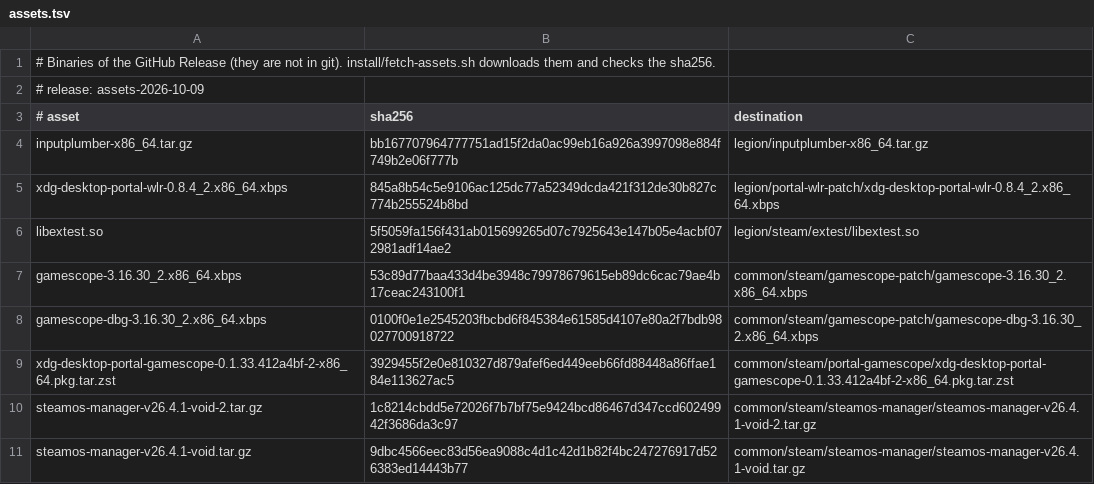
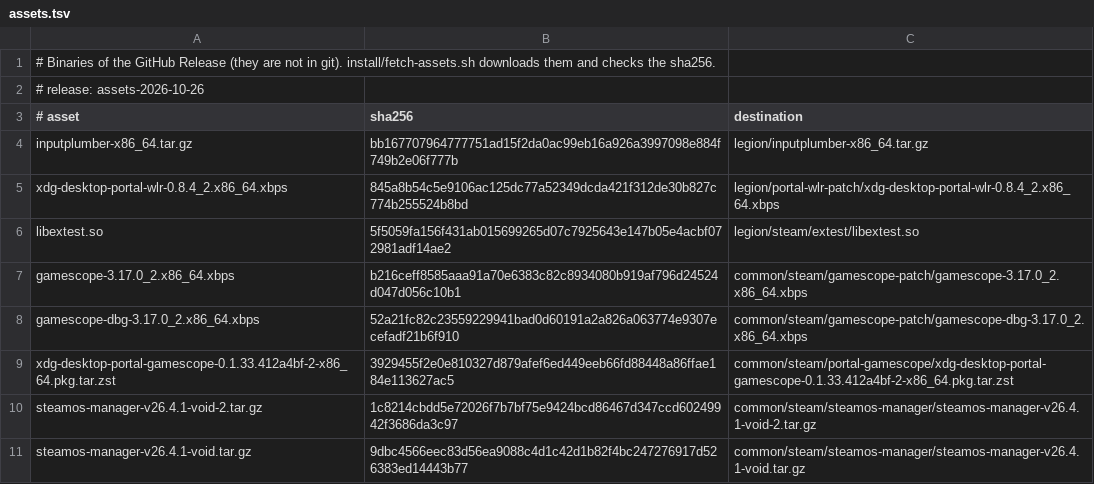
Before and after one commit to isaac30503/void-legion-go2, a TSV file: install/assets.tsv, drawn as a sheet; only a part is shown.

```diff
--- a/install/assets.tsv
+++ b/install/assets.tsv
@@ -1,3 +1,3 @@
 # Binaries of the GitHub Release (they are not in git). install/fetch-assets.sh downloads them and checks the sha256.
-# release: assets-2026-10-09
+# release: assets-2026-10-26
 # asset	sha256	destination
@@ -6,4 +6,4 @@ xdg-desktop-portal-wlr-0.8.4_2.x86_64.xbps	845a8b54c5e9106ac125dc77a52349dcda421
 libextest.so	5f5059fa156f431ab015699265d07c7925643e147b05e4acbf072981adf14ae2	legion/steam/extest/libextest.so
-gamescope-3.16.30_2.x86_64.xbps	53c89d77baa433d4be3948c79978679615eb89dc6cac79ae4b17ceac243100f1	common/steam/gamescope-patch/gamescope-3.16.30_2.x86_64.xbps
-gamescope-dbg-3.16.30_2.x86_64.xbps	0100f0e1e2545203fbcbd6f845384e61585d4107e80a2f7bdb98027700918722	common/steam/gamescope-patch/gamescope-dbg-3.16.30_2.x86_64.xbps
+gamescope-3.17.0_2.x86_64.xbps	b216ceff8585aaa91a70e6383c82c8934080b919af796d24524d047d056c10b1	common/steam/gamescope-patch/gamescope-3.17.0_2.x86_64.xbps
+gamescope-dbg-3.17.0_2.x86_64.xbps	52a21fc82c23559229941bad0d60191a2a826a063774e9307ecefadf21b6f910	common/steam/gamescope-patch/gamescope-dbg-3.17.0_2.x86_64.xbps
 xdg-desktop-portal-gamescope-0.1.33.412a4bf-2-x86_64.pkg.tar.zst	3929455f2e0e810327d879afef6ed449eeb66fd88448a86ffae184e113627ac5	common/steam/portal-gamescope/xdg-desktop-portal-gamescope-0.1.33.412a4bf-2-x86_64.pkg.tar.zst
```
Also changed, not shown: 5 other files.
